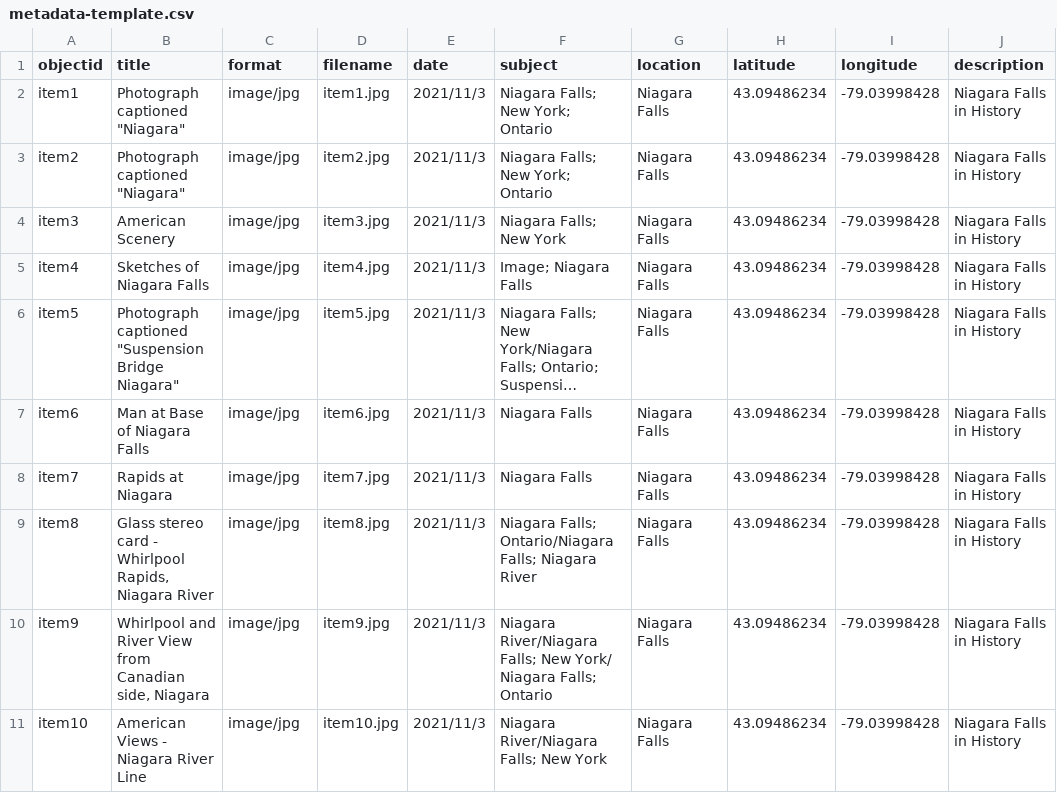
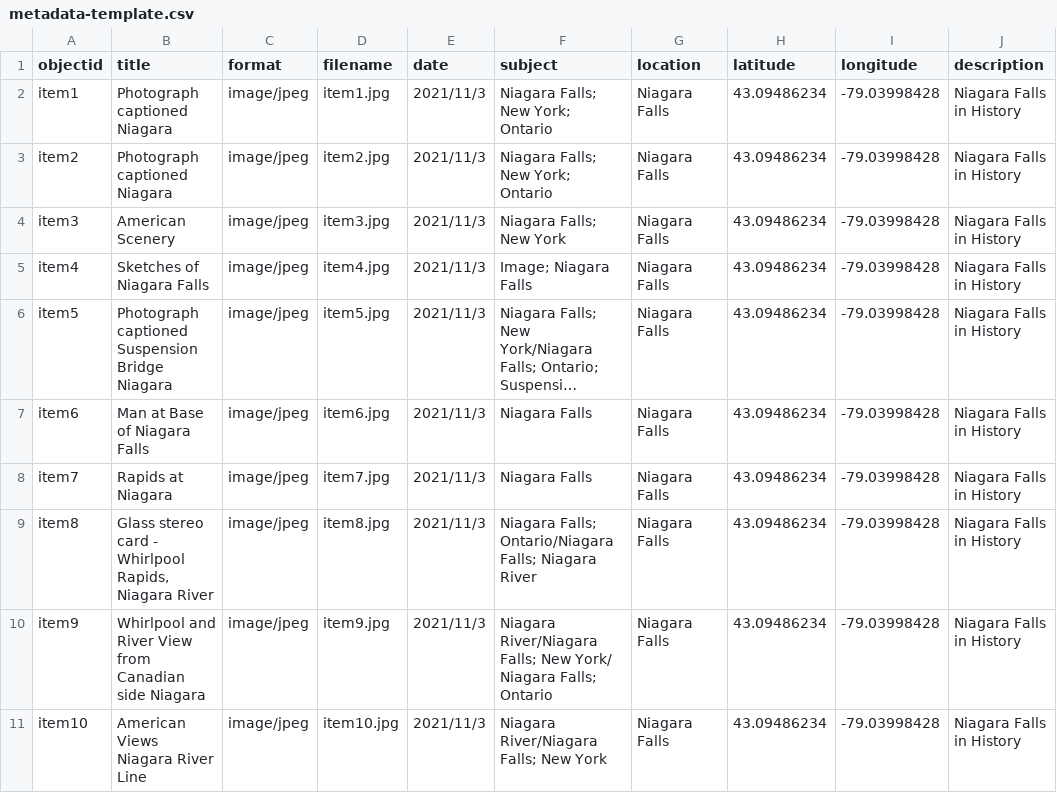
Before and after one commit to YukihoChika/Xiaobin-Liu, a CSV file: _data/metadata-template.csv, drawn as a sheet; long unchanged cells end in …; the diff names each change by its address in the sheet, - before the commit and + after, or states it on an @@ line.

Commit message:
Add files via upload

```diff
--- a/_data/metadata-template.csv
+++ b/_data/metadata-template.csv
-B2:B3 (title): Photograph captioned "Niagara"
+B2:B3 (title): Photograph captioned Niagara
-C2:C11 (format): image/jpg
+C2:C11 (format): image/jpeg
-B6 (title): Photograph captioned "Suspension Bridge Niagara"
+B6 (title): Photograph captioned Suspension Bridge Niagara
-B10 (title): …from Canadian side, Niagara
+B10 (title): …from Canadian side Niagara
-B11 (title): American Views - Niagara River Line
+B11 (title): American Views Niagara River Line
```
